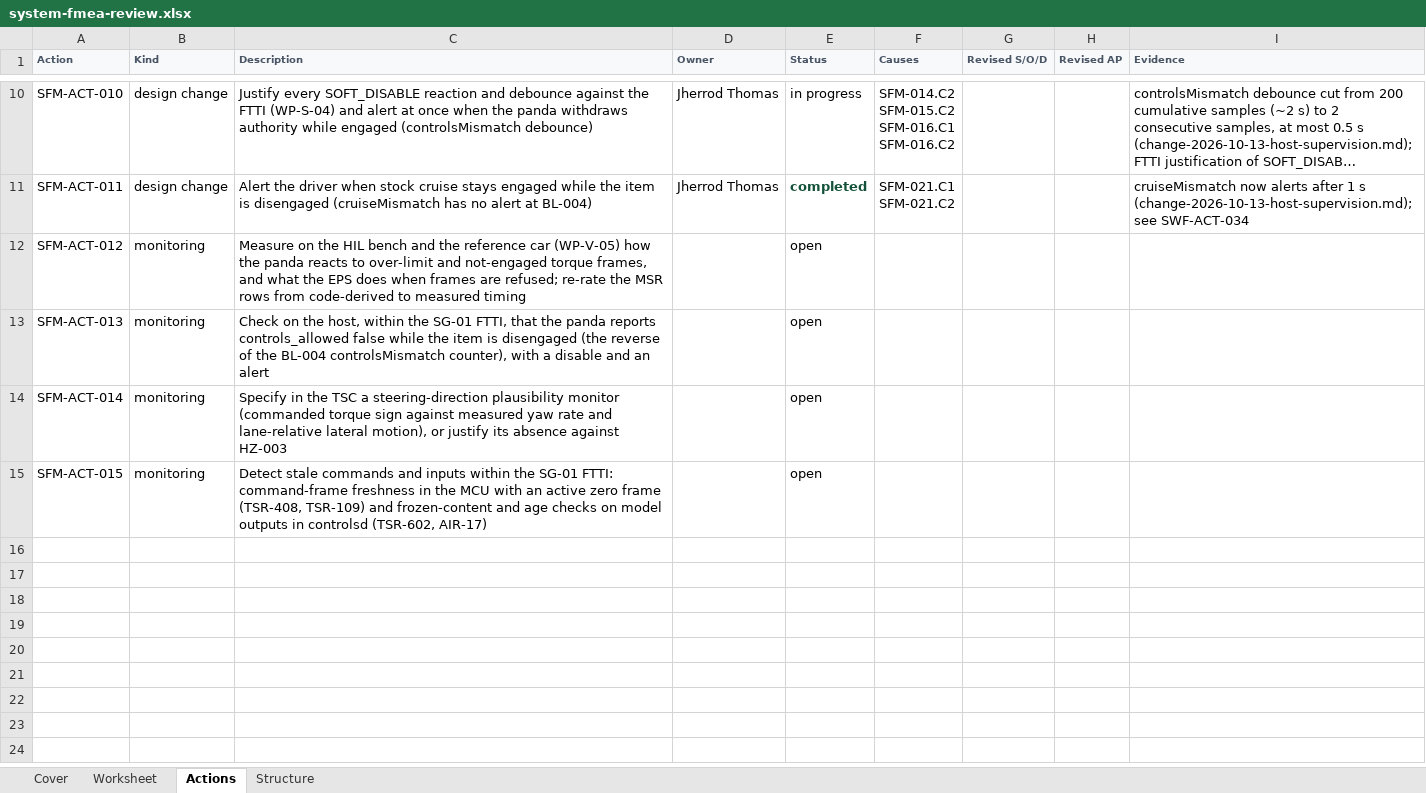
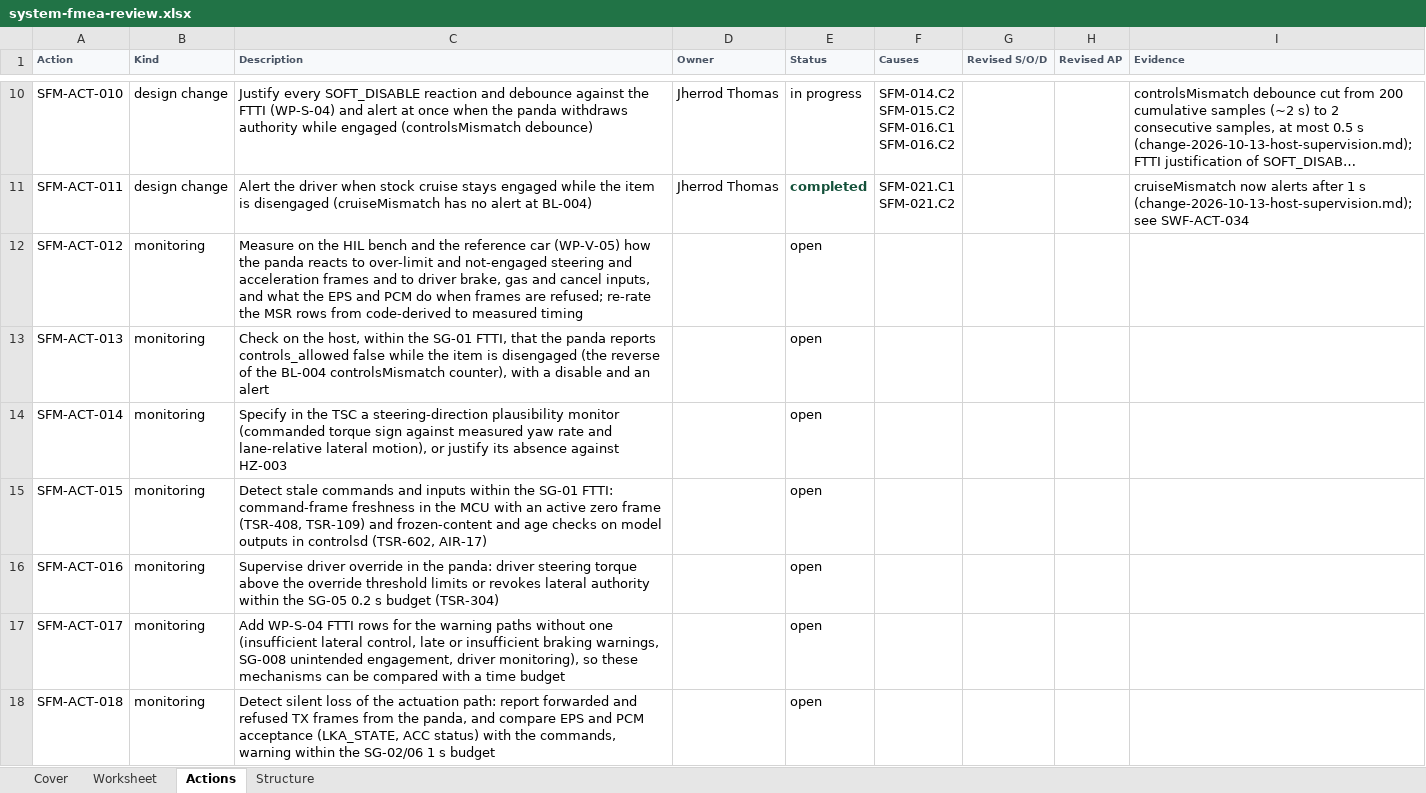
Before and after one commit to jherrodthomas/LionDriver, an Excel workbook: assurance/08-analyses/fmea/exports/review/system-fmea-review.xlsx, sheet Actions, drawn as a sheet; only a part is shown, gaps mark what is left out; long unchanged cells end in …; values as stored, in another font and other column widths than the file's, no borders; the diff names each change by its address in the sheet, - before the commit and + after, or states it on an @@ line.

```diff
--- a/assurance/08-analyses/fmea/exports/review/system-fmea-review.xlsx (sheet Actions)
+++ b/assurance/08-analyses/fmea/exports/review/system-fmea-review.xlsx (sheet Actions)
-C12 (Description): …and not-engaged torque frames, and what the EPS does when frames…
+C12 (Description): …and not-engaged steering and acceleration frames and to driver brake, gas and cancel inputs, and what the EPS and PCM do when frames…
+row 16: SFM-ACT-016 | monitoring | Supervise driver override in the panda: driver steering torque above the override threshold limits or revokes lateral authority within the SG-05 0.2 s budget (TSR-304) |  | open
+row 17: SFM-ACT-017 | monitoring | Add WP-S-04 FTTI rows for the warning paths without one (insufficient lateral control, late or insufficient braking warnings, SG-008 unintended engagement, driver monitoring), so these mechanisms can be compared with a time budget |  | open
+row 18: SFM-ACT-018 | monitoring | Detect silent loss of the actuation path: report forwarded and refused TX frames from the panda, and compare EPS and PCM acceptance (LKA_STATE, ACC status) with the commands, warning within the SG-02/06 1 s budget |  | open
```
Also changed, not shown: sheet Cover, 14 other files.
